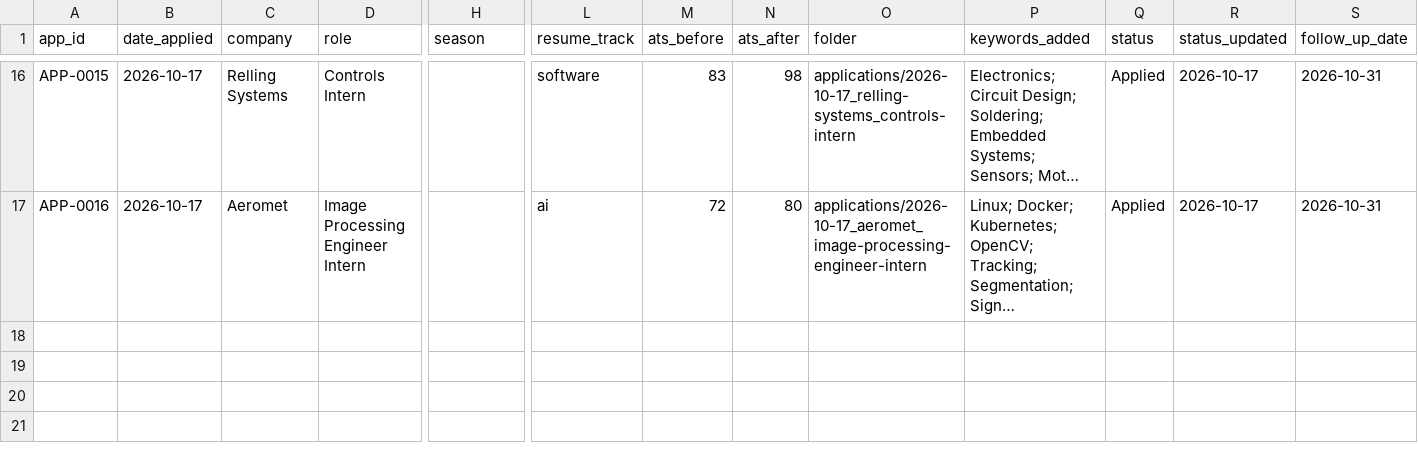
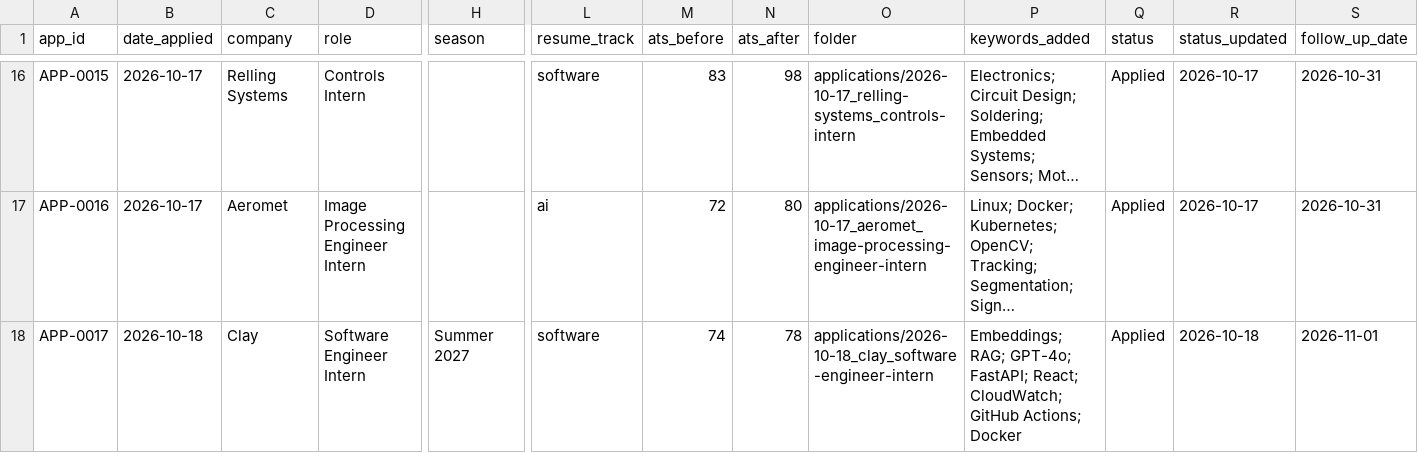
Before and after one commit to jaydoshi2/job-tracker, a CSV file: tracker/applications.csv, drawn as a sheet; only a part is shown, gaps mark what is left out; long unchanged cells end in …; rows hold the shown columns only; the diff names each change by its address in the sheet, - before the commit and + after, or states it on an @@ line.

```diff
--- a/tracker/applications.csv
+++ b/tracker/applications.csv
+row 18: APP-0017 | 2026-10-18 | Clay | Software Engineer Intern | Summer 2027 | software | 74 | 78 | applications/2026-10-18_clay_software-engineer-intern | Embeddings; RAG; GPT-4o; FastAPI; React; CloudWatch; GitHub Actions; Docker | Applied | 2026-10-18 | 2026-11-01
```
Also changed, not shown: 7 other files.
